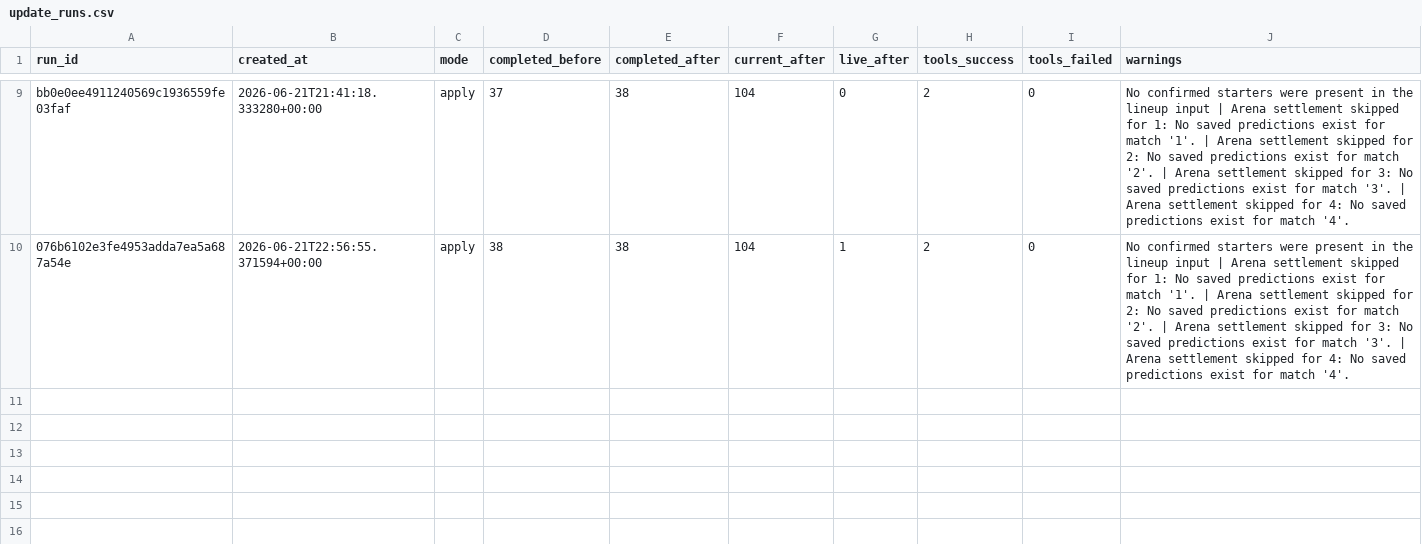
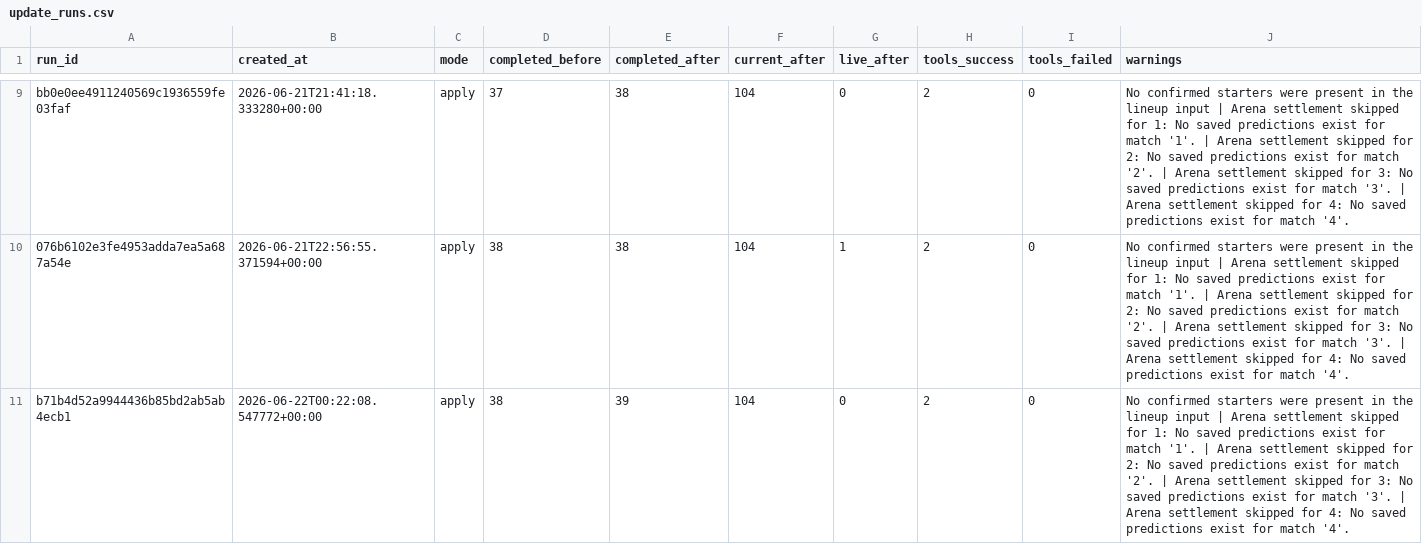
Before and after one commit to KaiwenMo1/worldcup2026, a CSV file: data/agentic_update/update_runs.csv, drawn as a sheet; only a part is shown, gaps mark what is left out.

```diff
--- a/data/agentic_update/update_runs.csv
+++ b/data/agentic_update/update_runs.csv
@@ -10 +10,2 @@ bb0e0ee4911240569c1936559fe03faf,2026-06-21T21:41:18.333280+00:00,apply,37,38,10
 076b6102e3fe4953adda7ea5a687a54e,2026-06-21T22:56:55.371594+00:00,apply,38,38,104,1,2,0,No confirmed starters were present in the lineup input | Arena settlement skipped for 1: No saved predictions exist for match '1'. | Arena settlement skipped for 2: No saved predictions exist for match '2'. | Arena settlement skipped for 3: No saved predictions exist for match '3'. | Arena settlement skipped for 4: No saved predictions exist for match '4'.
+b71b4d52a9944436b85bd2ab5ab4ecb1,2026-06-22T00:22:08.547772+00:00,apply,38,39,104,0,2,0,No confirmed starters were present in the lineup input | Arena settlement skipped for 1: No saved predictions exist for match '1'. | Arena settlement skipped for 2: No saved predictions exist for match '2'. | Arena settlement skipped for 3: No saved predictions exist for match '3'. | Arena settlement skipped for 4: No saved predictions exist for match '4'.
```
Also changed, not shown: data/derived/manager_skill_evaluation_results.csv, data/derived/matchup_evaluation_results.csv, 13 other files.
